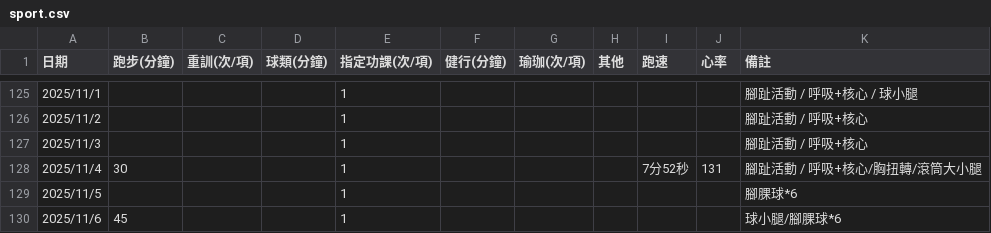
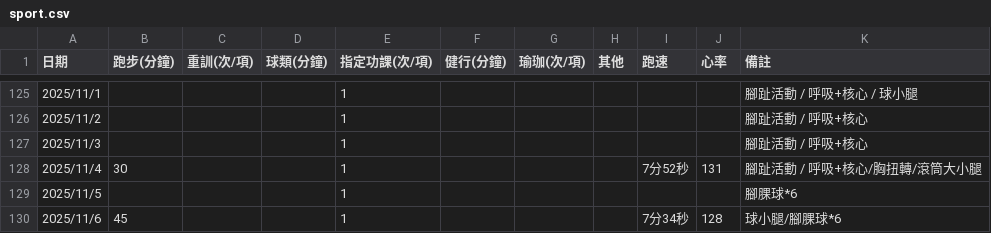
Before and after one commit to 3311231021/sport, a CSV file: sport.csv, drawn as a sheet; only a part is shown, gaps mark what is left out.

Commit message:
Add files via upload

```diff
--- a/sport.csv
+++ b/sport.csv
@@ -129,2 +129,2 @@
 2025/11/5,,,,1,,,,,,腳腂球*6
-2025/11/6,45,,,1,,,,,,球小腿/腳腂球*6
+2025/11/6,45,,,1,,,,7分34秒,128,球小腿/腳腂球*6
```
